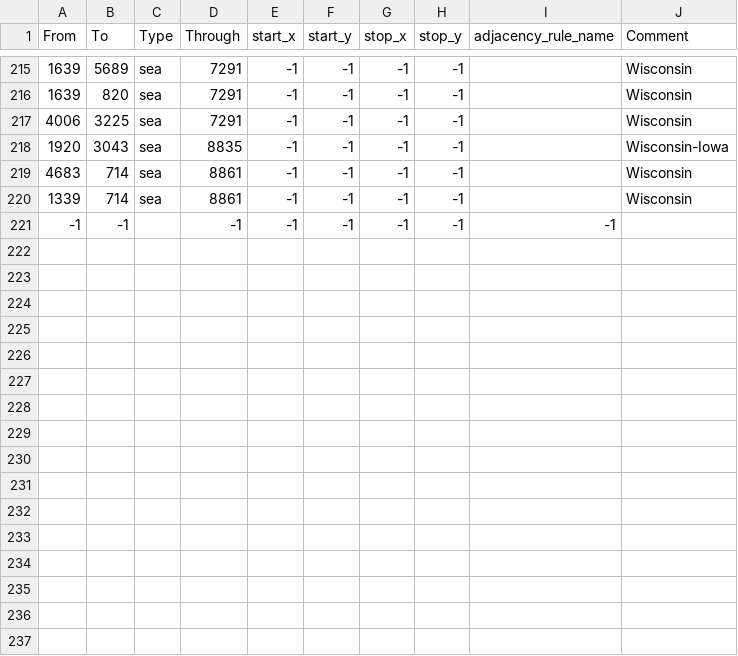
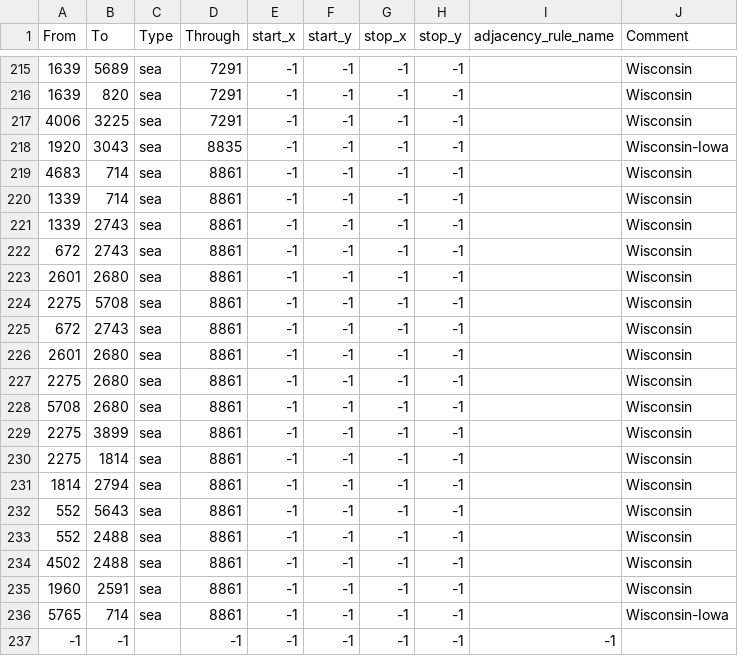
Before and after one commit to chardynamics/landofthedivided, a CSV file: map/adjacencies.csv, drawn as a sheet; only a part is shown, gaps mark what is left out.

Commit message:
Wisconsin work

```diff
--- a/map/adjacencies.csv
+++ b/map/adjacencies.csv
@@ -220,2 +220,18 @@ From;To;Type;Through;start_x;start_y;stop_x;stop_y;adjacency_rule_name;Comment
 1339;714;sea;8861;-1;-1;-1;-1;;Wisconsin
+1339;2743;sea;8861;-1;-1;-1;-1;;Wisconsin
+672;2743;sea;8861;-1;-1;-1;-1;;Wisconsin
+2601;2680;sea;8861;-1;-1;-1;-1;;Wisconsin
+2275;5708;sea;8861;-1;-1;-1;-1;;Wisconsin
+672;2743;sea;8861;-1;-1;-1;-1;;Wisconsin
+2601;2680;sea;8861;-1;-1;-1;-1;;Wisconsin
+2275;2680;sea;8861;-1;-1;-1;-1;;Wisconsin
+5708;2680;sea;8861;-1;-1;-1;-1;;Wisconsin
+2275;3899;sea;8861;-1;-1;-1;-1;;Wisconsin
+2275;1814;sea;8861;-1;-1;-1;-1;;Wisconsin
+1814;2794;sea;8861;-1;-1;-1;-1;;Wisconsin
+552;5643;sea;8861;-1;-1;-1;-1;;Wisconsin
+552;2488;sea;8861;-1;-1;-1;-1;;Wisconsin
+4502;2488;sea;8861;-1;-1;-1;-1;;Wisconsin
+1960;2591;sea;8861;-1;-1;-1;-1;;Wisconsin
+5765;714;sea;8861;-1;-1;-1;-1;;Wisconsin-Iowa
 -1;-1;;-1;-1;-1;-1;-1;-1
```
Also changed, not shown: 2 other files.
